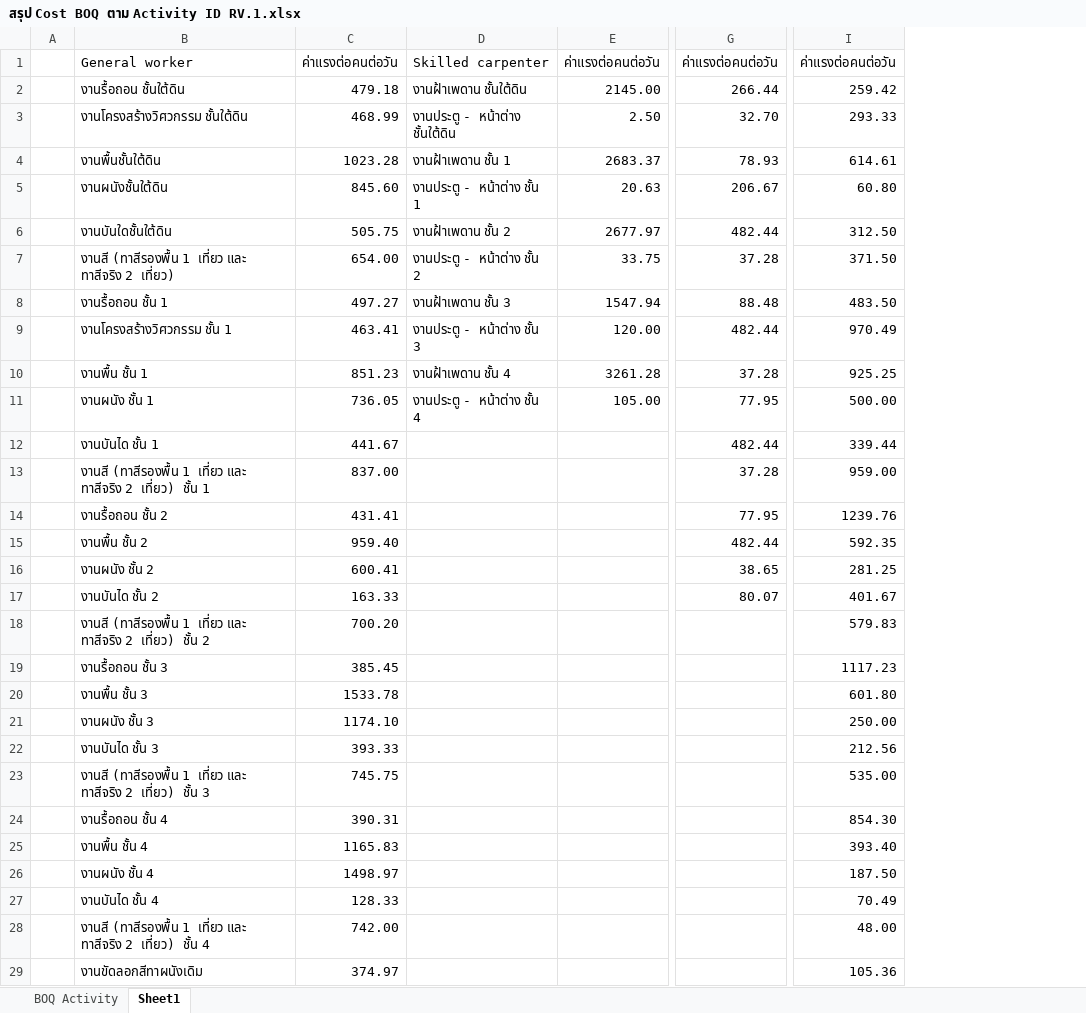
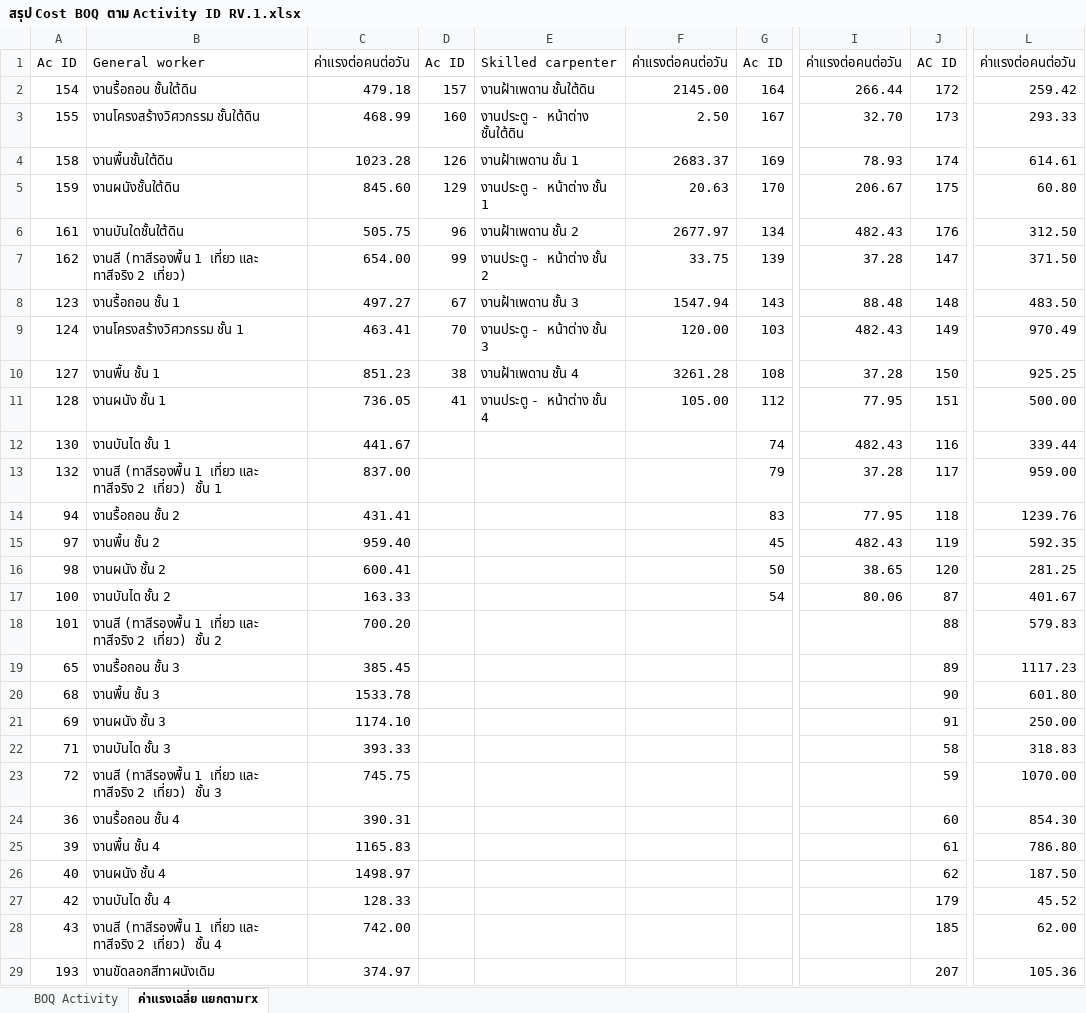
Before and after one commit to Wanarut/Scheduling, an Excel workbook: สรุป Cost BOQ ตาม Activity ID RV.1.xlsx, sheet ค่าแรงเฉลี่ย แยกตามrx, drawn as a sheet; only a part is shown, gaps mark what is left out; values as stored, in another font and other column widths than the file's, no cell formats; removed rows and columns are numbered as before the commit, all else as after; the diff covers the shown part only; the diff names each change by its address in the sheet, - before the commit and + after, or states it on an @@ line.

```diff
--- a/สรุป Cost BOQ ตาม Activity ID RV.1.xlsx (sheet ค่าแรงเฉลี่ย แยกตามrx)
+++ b/สรุป Cost BOQ ตาม Activity ID RV.1.xlsx (sheet ค่าแรงเฉลี่ย แยกตามrx)
-sheet tab: Sheet1
+sheet tab: ค่าแรงเฉลี่ย แยกตามrx
-column A, empty
+column A, rows 1-29: Ac ID | 154 | 155 | 158 | 159 | 161 | 162 | 123 | 124 | 127 | 128 | 130 | 132 | 94 | 97 | 98 | 100 | 101 | 65 | 68 | 69 | 71 | 72 | 36 | 39 | 40 | 42 | 43 | 193
+column D, rows 1-11: Ac ID | 157 | 160 | 126 | 129 | 96 | 99 | 67 | 70 | 38 | 41
+column G, rows 1-17: Ac ID | 164 | 167 | 169 | 170 | 134 | 139 | 143 | 103 | 108 | 112 | 74 | 79 | 83 | 45 | 50 | 54
+column J, rows 1-29: AC ID | 172 | 173 | 174 | 175 | 176 | 147 | 148 | 149 | 150 | 151 | 116 | 117 | 118 | 119 | 120 | 87 | 88 | 89 | 90 | 91 | 58 | 59 | 60 | 61 | 62 | 179 | 185 | 207
-I6: 482.44
+I6: 482.43
-I9: 482.44
+I9: 482.43
-I12: 482.44
+I12: 482.43
-I15: 482.44
+I15: 482.43
-I17: 80.07
+I17: 80.06
-L22: 212.56
+L22: 318.83
-L23: 535.00
+L23: 1070.00
-L25: 393.40
+L25: 786.80
-L27: 70.49
+L27: 45.52
-L28: 48.00
+L28: 62.00
```
Also changed, not shown: 9 edited cells elsewhere in this sheet, sheet BOQ Activity, cell formats, formulas that keep their value, hidden cells, 1 other file.
